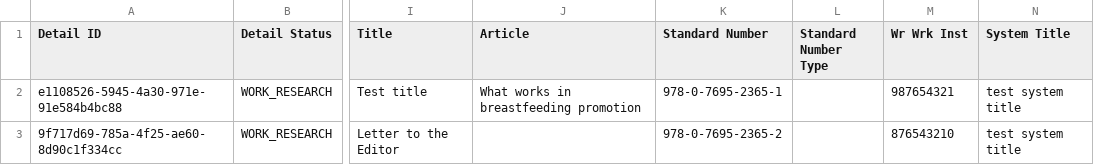
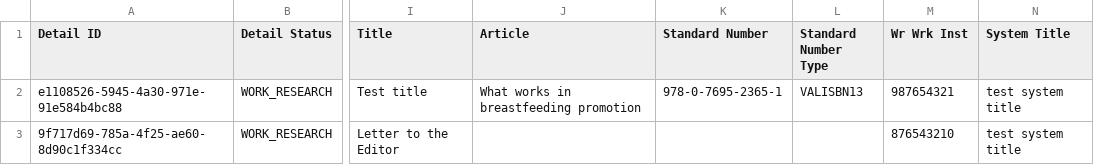
Before and after one commit to Dzmitry-Basiachenka/dist-foreign-aliakh, a CSV file: dist-foreign-service/src/testInteg/resources/com/copyright/rup/dist/foreign/service/impl/usage/researched/researched_usages.csv, drawn as a sheet; only a part is shown, gaps mark what is left out; the diff names each change by its address in the sheet, - before the commit and + after, or states it on an @@ line.

```diff
--- a/dist-foreign-service/src/testInteg/resources/com/copyright/rup/dist/foreign/service/impl/usage/researched/researched_usages.csv
+++ b/dist-foreign-service/src/testInteg/resources/com/copyright/rup/dist/foreign/service/impl/usage/researched/researched_usages.csv
-L2 (Standard Number Type): (empty)
+L2 (Standard Number Type): VALISBN13
-K3 (Standard Number): 978-0-7695-2365-2
+K3 (Standard Number): (empty)
```
Also changed, not shown: dist-foreign-service/src/testInteg/resources/com/copyright/rup/dist/foreign/service/impl/usage/researched/researched_usages_with_errors.csv, dist-foreign-service/src/testInteg/resources/com/copyright/rup/dist/foreign/service/impl/usage/researched/researched_usages_with_errors_report.csv, 4 other files.
